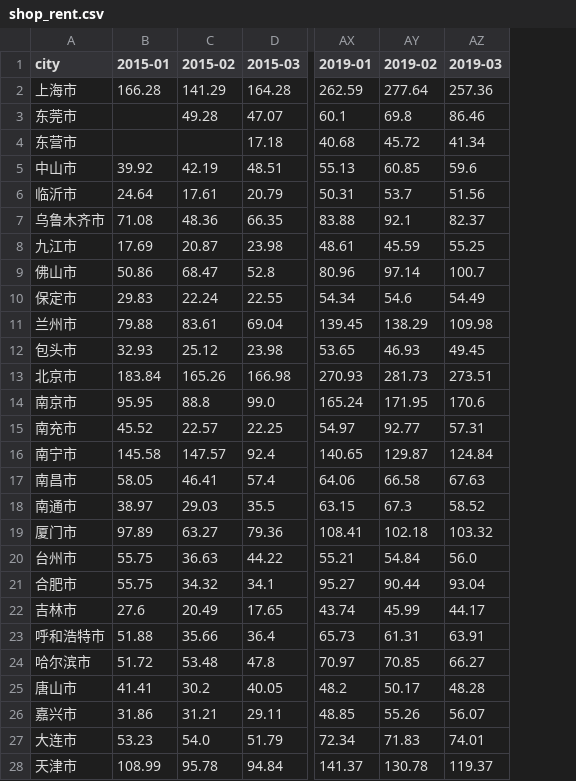
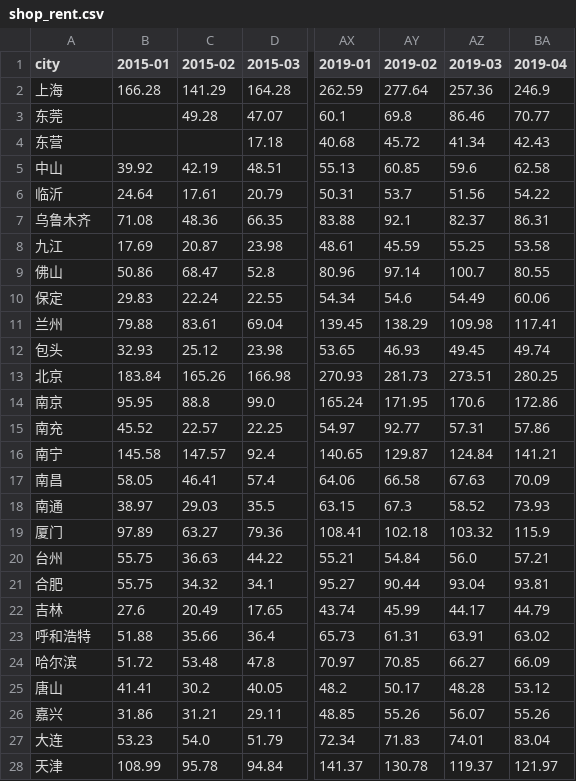
Before and after one commit to yyjmie/index_office_and_shop, a CSV file: shop_rent.csv, drawn as a sheet; only a part is shown, gaps mark what is left out; the diff covers the shown part only; the diff names each change by its address in the sheet, - before the commit and + after, or states it on an @@ line.

```diff
--- a/shop_rent.csv
+++ b/shop_rent.csv
+column BA (2019-04), rows 2-28: 246.9 | 70.77 | 42.43 | 62.58 | 54.22 | 86.31 | 53.58 | 80.55 | 60.06 | 117.41 | 49.74 | 280.25 | 172.86 | 57.86 | 141.21 | 70.09 | 73.93 | 115.9 | 57.21 | 93.81 | 44.79 | 63.02 | 66.09 | 53.12 | 55.26 | 83.04 | 121.97
-A2 (city): 上海市
+A2 (city): 上海
-A3 (city): 东莞市
+A3 (city): 东莞
-A4 (city): 东营市
+A4 (city): 东营
-A5 (city): 中山市
+A5 (city): 中山
-A6 (city): 临沂市
+A6 (city): 临沂
-A7 (city): 乌鲁木齐市
+A7 (city): 乌鲁木齐
-A8 (city): 九江市
+A8 (city): 九江
-A9 (city): 佛山市
+A9 (city): 佛山
-A10 (city): 保定市
+A10 (city): 保定
-A11 (city): 兰州市
+A11 (city): 兰州
-A12 (city): 包头市
+A12 (city): 包头
-A13 (city): 北京市
+A13 (city): 北京
-A14 (city): 南京市
+A14 (city): 南京
-A15 (city): 南充市
+A15 (city): 南充
-A16 (city): 南宁市
+A16 (city): 南宁
-A17 (city): 南昌市
+A17 (city): 南昌
-A18 (city): 南通市
+A18 (city): 南通
-A19 (city): 厦门市
+A19 (city): 厦门
-A20 (city): 台州市
+A20 (city): 台州
-A21 (city): 合肥市
+A21 (city): 合肥
-A22 (city): 吉林市
+A22 (city): 吉林
-A23 (city): 呼和浩特市
+A23 (city): 呼和浩特
-A24 (city): 哈尔滨市
+A24 (city): 哈尔滨
-A25 (city): 唐山市
+A25 (city): 唐山
-A26 (city): 嘉兴市
+A26 (city): 嘉兴
-A27 (city): 大连市
+A27 (city): 大连
-A28 (city): 天津市
+A28 (city): 天津
```
Also changed, not shown: 59 edited cells elsewhere in this file, office_rent.csv, office_sale.csv, 9 other files.
